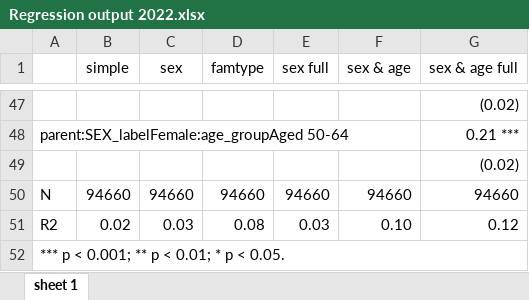
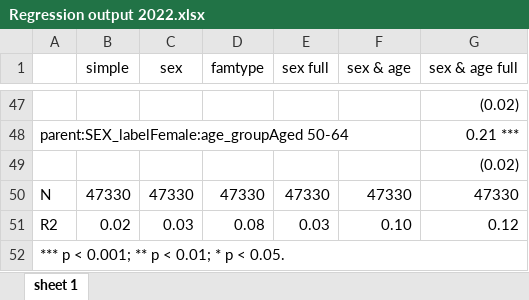
Before and after one commit to ammar-gla/childcare, an Excel workbook: OUTPUT/DATA/Regression output 2022.xlsx, sheet sheet 1, drawn as a sheet; only a part is shown, gaps mark what is left out; values as stored, in another font and other column widths than the file's, no borders; removed rows and columns are numbered as before the commit, all else as after; the diff names each change by its address in the sheet, - before the commit and + after, or states it on an @@ line.

```diff
--- a/OUTPUT/DATA/Regression output 2022.xlsx (sheet sheet 1)
+++ b/OUTPUT/DATA/Regression output 2022.xlsx (sheet sheet 1)
-row 50: N | 94660 | 94660 | 94660 | 94660 | 94660 | 94660
+row 50: N | 47330 | 47330 | 47330 | 47330 | 47330 | 47330
```
Also changed, not shown: OUTPUT/DATA/Parental labour market rates.xlsx, 7 other files.
